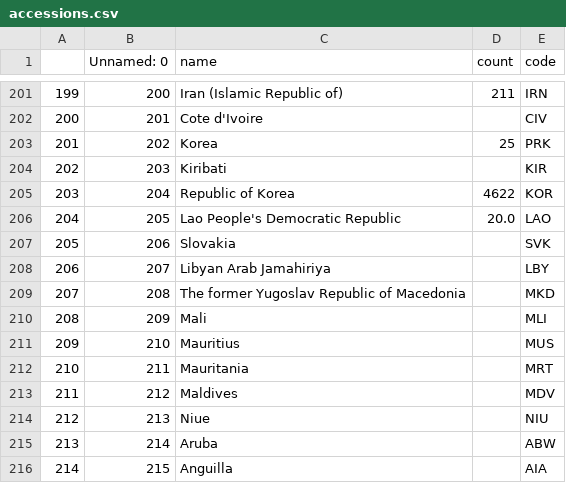
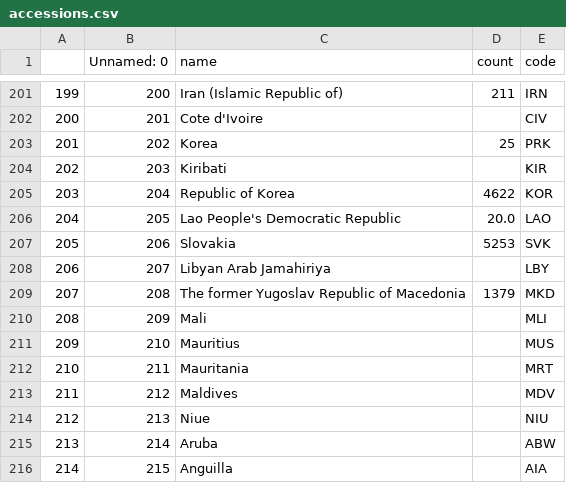
Before and after one commit to GlennHenshaw/rilm_map, a CSV file: data/accessions.csv, drawn as a sheet; only a part is shown, gaps mark what is left out.

Commit message:
Update accessions.csv
Slovakia

```diff
--- a/data/accessions.csv
+++ b/data/accessions.csv
@@ -206,5 +206,5 @@
 204,205,Lao People's Democratic Republic,20.0,LAO
-205,206,Slovakia,,SVK
+205,206,Slovakia,5253,SVK
 206,207,Libyan Arab Jamahiriya,,LBY
-207,208,The former Yugoslav Republic of Macedonia,,MKD
+207,208,The former Yugoslav Republic of Macedonia,1379,MKD
 208,209,Mali,,MLI
```
